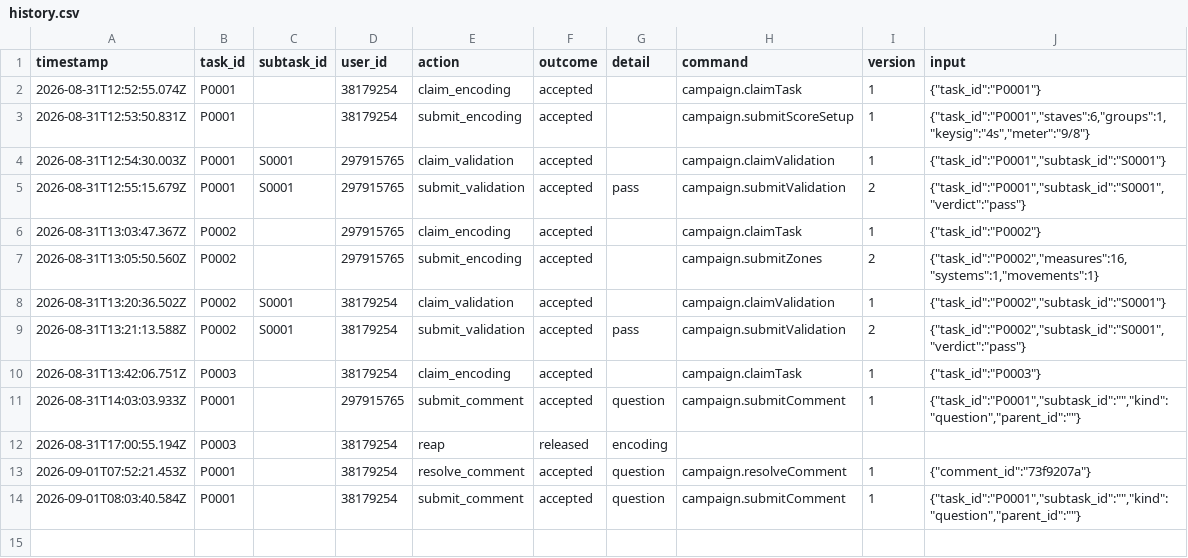
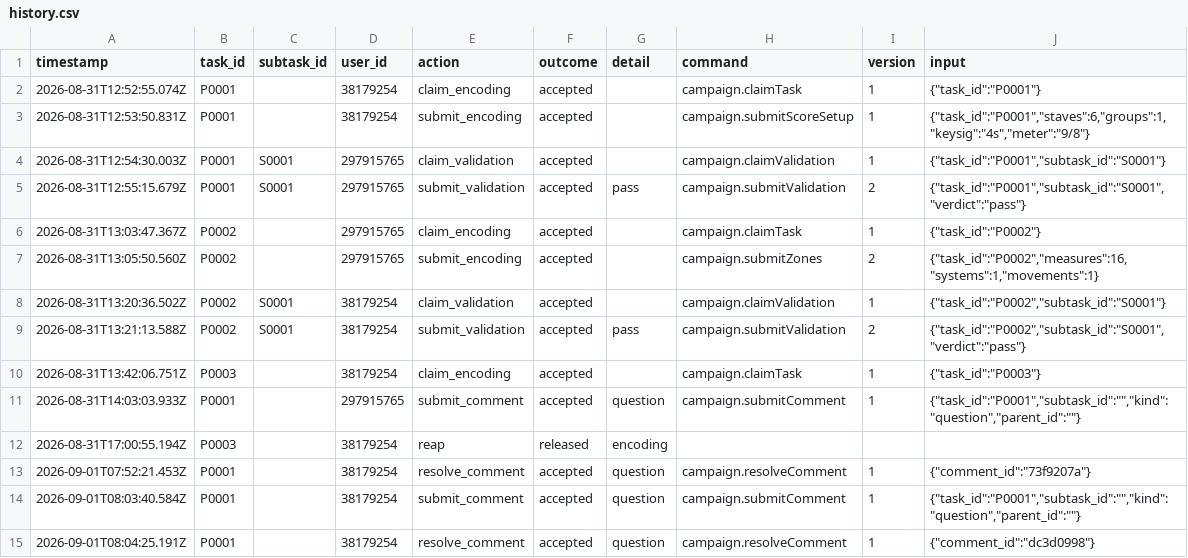
Before and after one commit to ohwjd/test7, a CSV file: tracking/history.csv, drawn as a sheet.

```diff
--- a/tracking/history.csv
+++ b/tracking/history.csv
@@ -14 +14,2 @@ timestamp,task_id,subtask_id,user_id,action,outcome,detail,command,version,input
 2026-09-01T08:03:40.584Z,P0001,,38179254,submit_comment,accepted,question,campaign.submitComment,1,"{""task_id"":""P0001"",""subtask_id"":"""",""kind"":""question"",""parent_id"":""""}"
+2026-09-01T08:04:25.191Z,P0001,,38179254,resolve_comment,accepted,question,campaign.resolveComment,1,"{""comment_id"":""dc3d0998""}"
```
Also changed, not shown: tracking/comment.csv.
